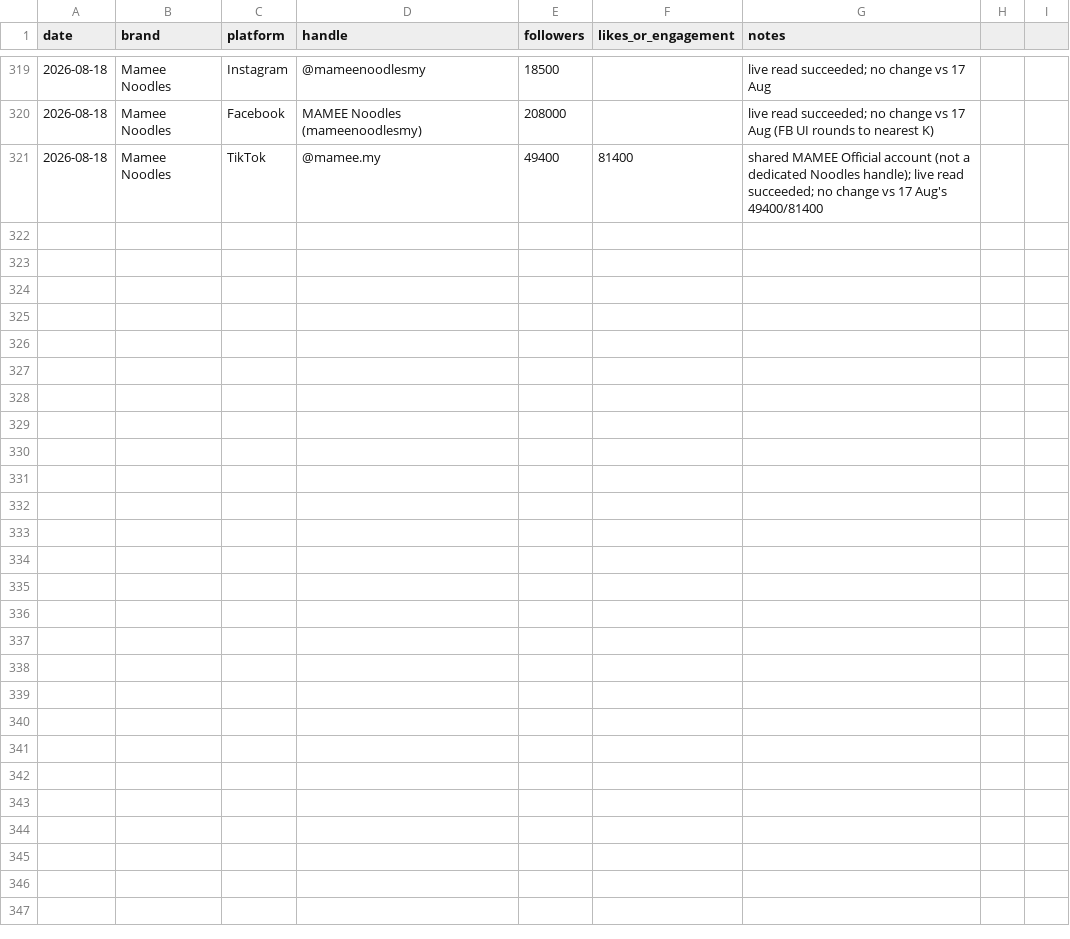
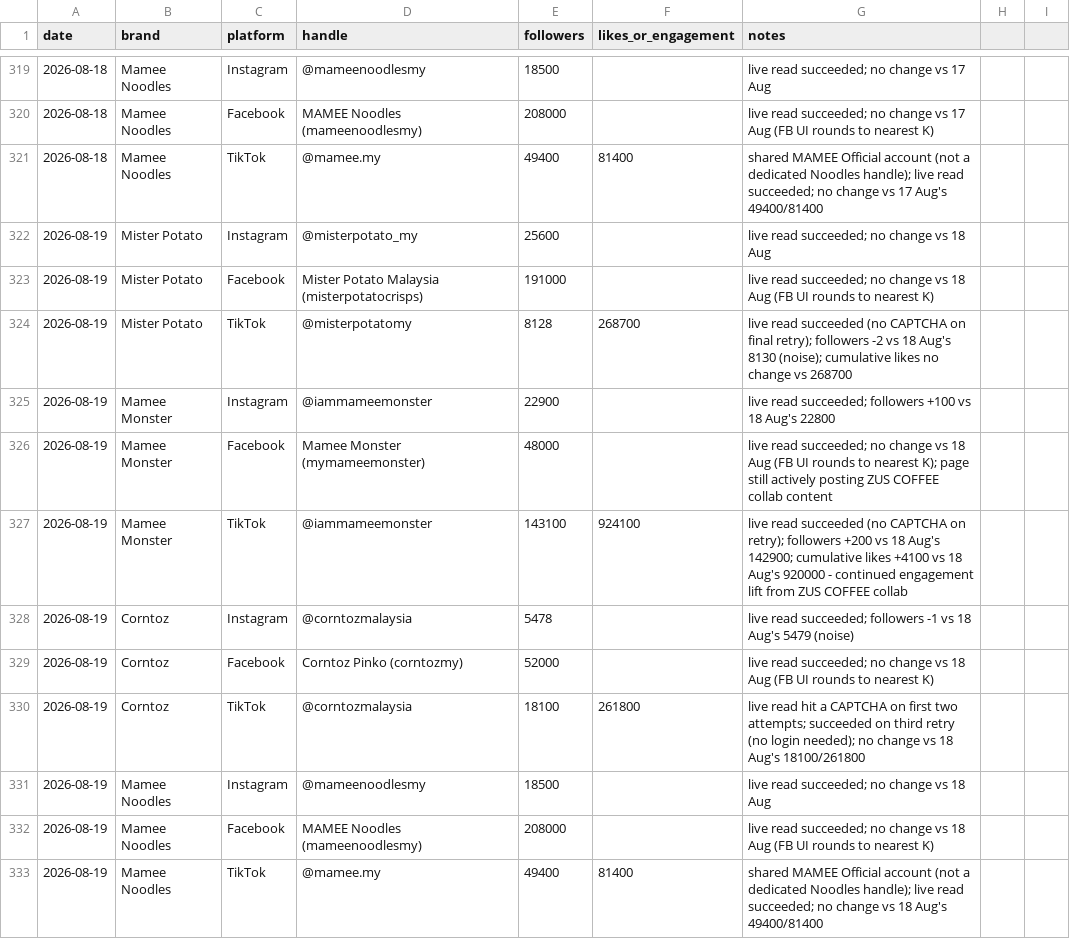
Before and after one commit to DSMNDh/Daily_Brief, a CSV file: social-tracker.csv, drawn as a sheet; only a part is shown, gaps mark what is left out; the diff names each change by its address in the sheet, - before the commit and + after, or states it on an @@ line.

```diff
--- a/social-tracker.csv
+++ b/social-tracker.csv
+row 322: 2026-08-19 | Mister Potato | Instagram | @misterpotato_my | 25600 |  | live read succeeded; no change vs 18 Aug
+row 323: 2026-08-19 | Mister Potato | Facebook | Mister Potato Malaysia (misterpotatocrisps) | 191000 |  | live read succeeded; no change vs 18 Aug (FB UI rounds to nearest K)
+row 324: 2026-08-19 | Mister Potato | TikTok | @misterpotatomy | 8128 | 268700 | live read succeeded (no CAPTCHA on final retry); followers -2 vs 18 Aug's 8130 (noise); cumulative likes no change vs 268700
+row 325: 2026-08-19 | Mamee Monster | Instagram | @iammameemonster | 22900 |  | live read succeeded; followers +100 vs 18 Aug's 22800
+row 326: 2026-08-19 | Mamee Monster | Facebook | Mamee Monster (mymameemonster) | 48000 |  | live read succeeded; no change vs 18 Aug (FB UI rounds to nearest K); page still actively posting ZUS COFFEE collab content
+row 327: 2026-08-19 | Mamee Monster | TikTok | @iammameemonster | 143100 | 924100 | live read succeeded (no CAPTCHA on retry); followers +200 vs 18 Aug's 142900; cumulative likes +4100 vs 18 Aug's 920000 - continued engagement lift from ZUS COFFEE collab
+row 328: 2026-08-19 | Corntoz | Instagram | @corntozmalaysia | 5478 |  | live read succeeded; followers -1 vs 18 Aug's 5479 (noise)
+row 329: 2026-08-19 | Corntoz | Facebook | Corntoz Pinko (corntozmy) | 52000 |  | live read succeeded; no change vs 18 Aug (FB UI rounds to nearest K)
+row 330: 2026-08-19 | Corntoz | TikTok | @corntozmalaysia | 18100 | 261800 | live read hit a CAPTCHA on first two attempts; succeeded on third retry (no login needed); no change vs 18 Aug's 18100/261800
+row 331: 2026-08-19 | Mamee Noodles | Instagram | @mameenoodlesmy | 18500 |  | live read succeeded; no change vs 18 Aug
+row 332: 2026-08-19 | Mamee Noodles | Facebook | MAMEE Noodles (mameenoodlesmy) | 208000 |  | live read succeeded; no change vs 18 Aug (FB UI rounds to nearest K)
+row 333: 2026-08-19 | Mamee Noodles | TikTok | @mamee.my | 49400 | 81400 | shared MAMEE Official account (not a dedicated Noodles handle); live read succeeded; no change vs 18 Aug's 49400/81400
```
Also changed, not shown: 1 other file.
